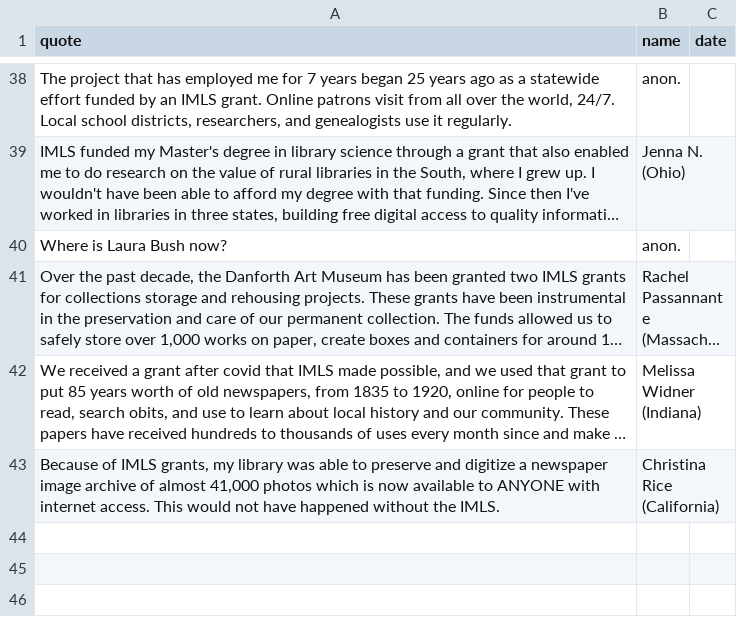
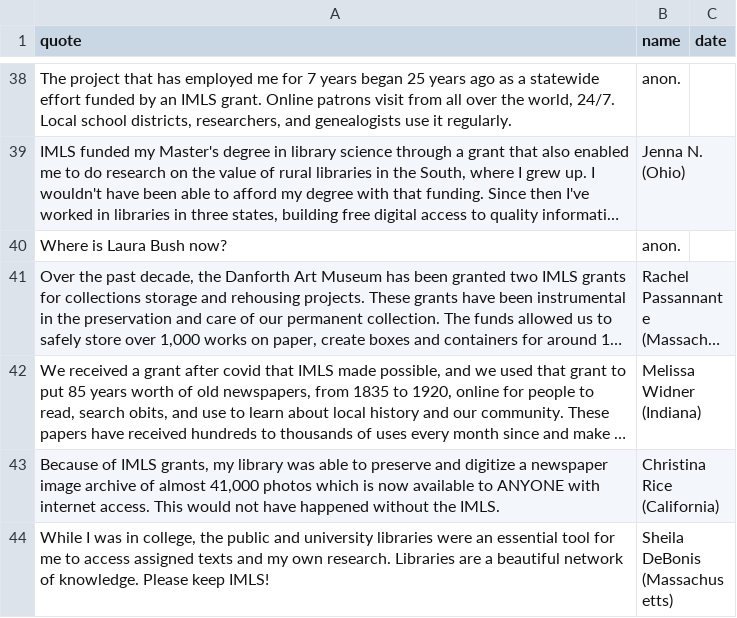
Before and after one commit to IMLS-Matters/imlsmatters, a CSV file: imlsmatters.csv, drawn as a sheet; only a part is shown, gaps mark what is left out; long unchanged cells end in …; the diff names each change by its address in the sheet, - before the commit and + after, or states it on an @@ line.

Commit message:
Update imlsmatters.csv

```diff
--- a/imlsmatters.csv
+++ b/imlsmatters.csv
+row 44: While I was in college, the public and university libraries were an essential tool for me to access assigned texts and my own research. Libraries are a beautiful network of knowledge. Please keep IMLS! | Sheila DeBonis (Massachusetts)
```
